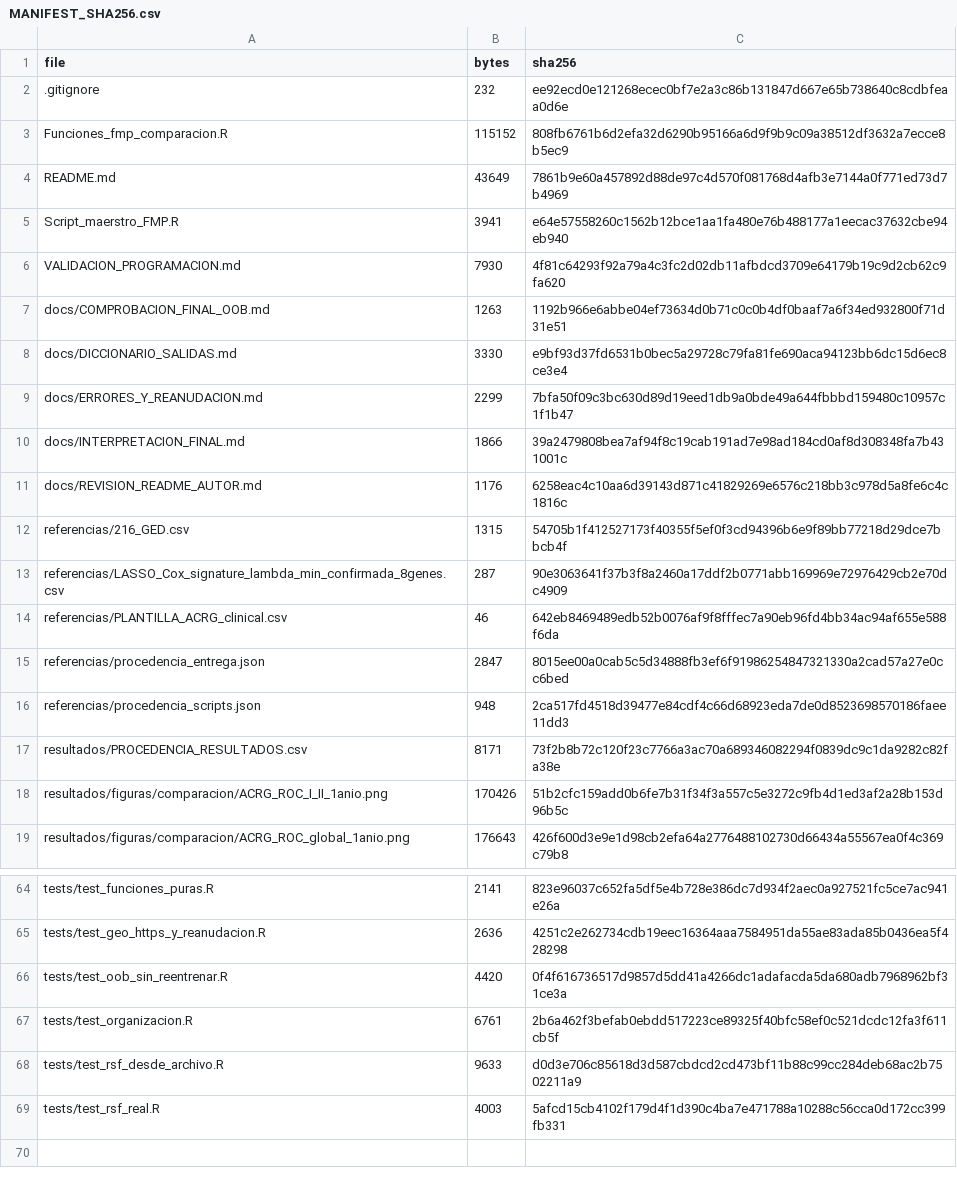
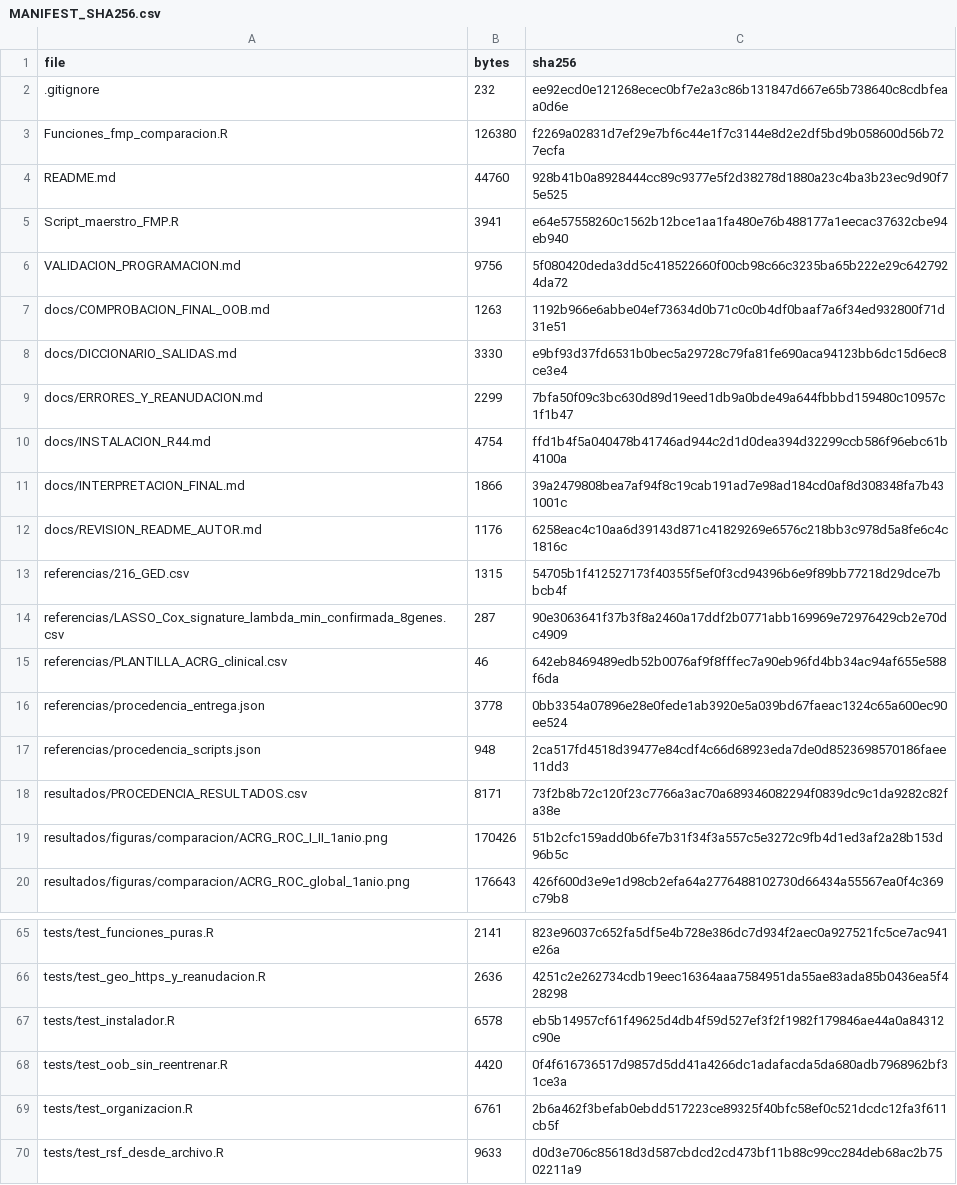
Before and after one commit to Swrfer/EE_CDB, a CSV file: entrega_final_FMP/MANIFEST_SHA256.csv, drawn as a sheet; only a part is shown, gaps mark what is left out; the shorter side is filled out with more unchanged rows.

```diff
--- a/entrega_final_FMP/MANIFEST_SHA256.csv
+++ b/entrega_final_FMP/MANIFEST_SHA256.csv
@@ -2,6 +2,6 @@ file,bytes,sha256
 .gitignore,232,ee92ecd0e121268ecec0bf7e2a3c86b131847d667e65b738640c8cdbfeaa0d6e
-Funciones_fmp_comparacion.R,115152,808fb6761b6d2efa32d6290b95166a6d9f9b9c09a38512df3632a7ecce8b5ec9
-README.md,43649,7861b9e60a457892d88de97c4d570f081768d4afb3e7144a0f771ed73d7b4969
+Funciones_fmp_comparacion.R,126380,f2269a02831d7ef29e7bf6c44e1f7c3144e8d2e2df5bd9b058600d56b727ecfa
+README.md,44760,928b41b0a8928444cc89c9377e5f2d38278d1880a23c4ba3b23ec9d90f75e525
 Script_maerstro_FMP.R,3941,e64e57558260c1562b12bce1aa1fa480e76b488177a1eecac37632cbe94eb940
-VALIDACION_PROGRAMACION.md,7930,4f81c64293f92a79a4c3fc2d02db11afbdcd3709e64179b19c9d2cb62c9fa620
+VALIDACION_PROGRAMACION.md,9756,5f080420deda3dd5c418522660f00cb98c66c3235ba65b222e29c6427924da72
 docs/COMPROBACION_FINAL_OOB.md,1263,1192b966e6abbe04ef73634d0b71c0c0b4df0baaf7a6f34ed932800f71d31e51
@@ -9,2 +9,3 @@ docs/DICCIONARIO_SALIDAS.md,3330,e9bf93d37fd6531b0bec5a29728c79fa81fe690aca94123
 docs/ERRORES_Y_REANUDACION.md,2299,7bfa50f09c3bc630d89d19eed1db9a0bde49a644fbbbd159480c10957c1f1b47
+docs/INSTALACION_R44.md,4754,ffd1b4f5a040478b41746ad944c2d1d0dea394d32299ccb586f96ebc61b4100a
 docs/INTERPRETACION_FINAL.md,1866,39a2479808bea7af94f8c19cab191ad7e98ad184cd0af8d308348fa7b431001c
@@ -14,3 +15,3 @@ referencias/LASSO_Cox_signature_lambda_min_confirmada_8genes.csv,287,90e3063641f
 referencias/PLANTILLA_ACRG_clinical.csv,46,642eb8469489edb52b0076af9f8fffec7a90eb96fd4bb34ac94af655e588f6da
-referencias/procedencia_entrega.json,2847,8015ee00a0cab5c5d34888fb3ef6f91986254847321330a2cad57a27e0cc6bed
+referencias/procedencia_entrega.json,3778,0bb3354a07896e28e0fede1ab3920e5a039bd67faeac1324c65a600ec90ee524
 referencias/procedencia_scripts.json,948,2ca517fd4518d39477e84cdf4c66d68923eda7de0d8523698570186faee11dd3
@@ -65,2 +66,3 @@ tests/test_funciones_puras.R,2141,823e96037c652fa5df5e4b728e386dc7d934f2aec0a927
 tests/test_geo_https_y_reanudacion.R,2636,4251c2e262734cdb19eec16364aaa7584951da55ae83ada85b0436ea5f428298
+tests/test_instalador.R,6578,eb5b14957cf61f49625d4db4f59d527ef3f2f1982f179846ae44a0a84312c90e
 tests/test_oob_sin_reentrenar.R,4420,0f4f616736517d9857d5dd41a4266dc1adafacda5da680adb7968962bf31ce3a
```
Also changed, not shown: 6 other files.
